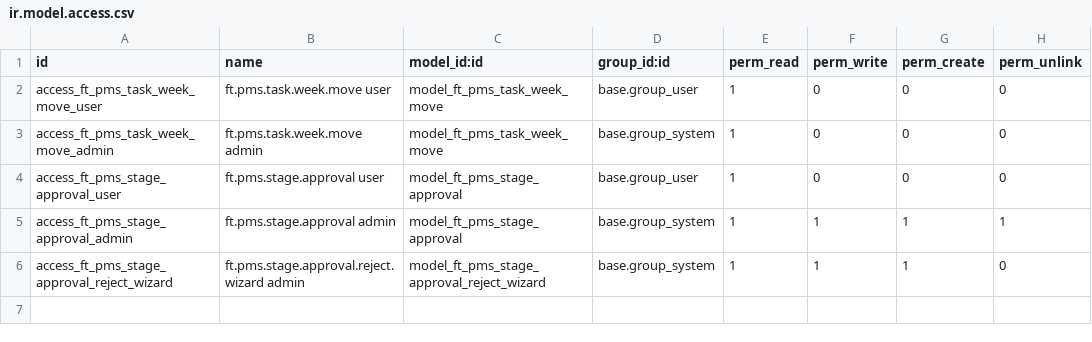
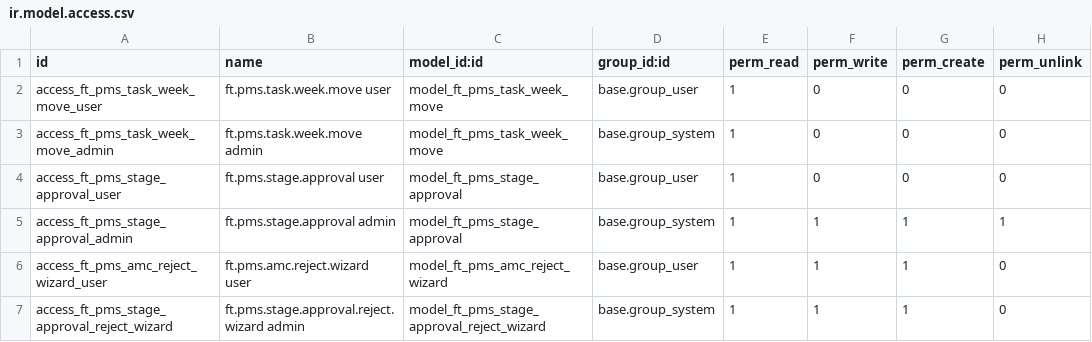
Before and after one commit to FingertipTechnologies/pms19_addons, a CSV file: ft_pms_planning_workflow/security/ir.model.access.csv, drawn as a sheet; the diff names each change by its address in the sheet, - before the commit and + after, or states it on an @@ line.

Commit message:
adding approval column to tasks

```diff
--- a/ft_pms_planning_workflow/security/ir.model.access.csv
+++ b/ft_pms_planning_workflow/security/ir.model.access.csv
+row 6: access_ft_pms_amc_reject_wizard_user | ft.pms.amc.reject.wizard user | model_ft_pms_amc_reject_wizard | base.group_user | 1 | 1 | 1 | 0
```
Also changed, not shown: 6 other files.
